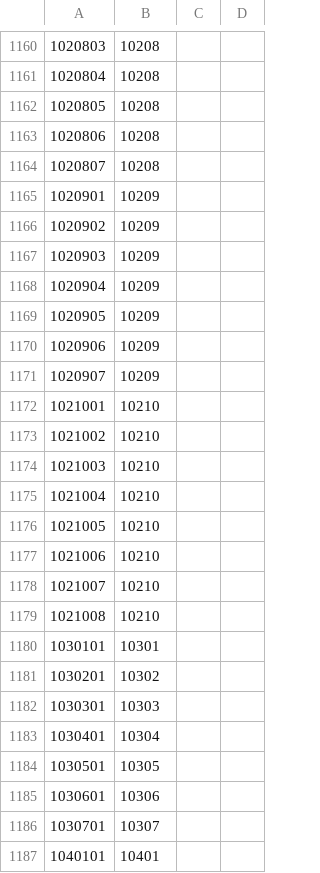
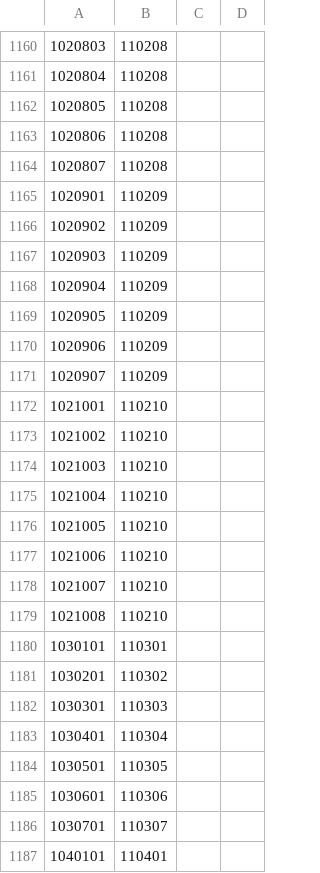
Before and after one commit to grpiccoli/BM2, a TSV file: BiblioMit/Data/Centres/Polygons.tsv, drawn as a sheet; only a part is shown, gaps mark what is left out; the diff covers the shown part only; the diff names each change by its address in the sheet, - before the commit and + after, or states it on an @@ line.

```diff
--- a/BiblioMit/Data/Centres/Polygons.tsv
+++ b/BiblioMit/Data/Centres/Polygons.tsv
-B1160:B1164: 10208
+B1160:B1164: 110208
-B1165:B1171: 10209
+B1165:B1171: 110209
-B1172:B1179: 10210
+B1172:B1179: 110210
-B1180: 10301
+B1180: 110301
-B1181: 10302
+B1181: 110302
-B1182: 10303
+B1182: 110303
-B1183: 10304
+B1183: 110304
-B1184: 10305
+B1184: 110305
-B1185: 10306
+B1185: 110306
-B1186: 10307
+B1186: 110307
-B1187: 10401
+B1187: 110401
```
Also changed, not shown: 36 edited cells elsewhere in this file, 38 other files.
